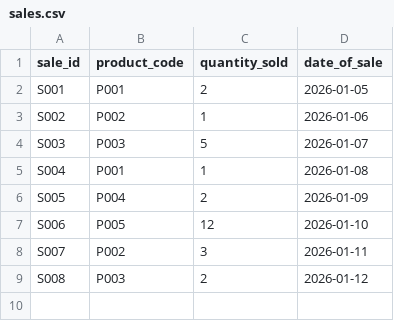
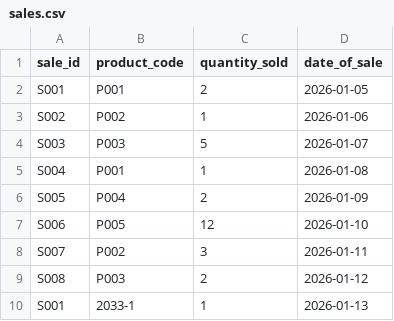
Before and after one commit to kimunilaz/Prog1_Summative_GoupF_Project, a CSV file: src/sales.csv, drawn as a sheet.

```diff
--- a/src/sales.csv
+++ b/src/sales.csv
@@ -9 +9,2 @@ S007,P002,3,2026-01-11
 S008,P003,2,2026-01-12
+S001,2033-1,1,2026-01-13
```
Also changed, not shown: src/products.csv, 1 other file.
